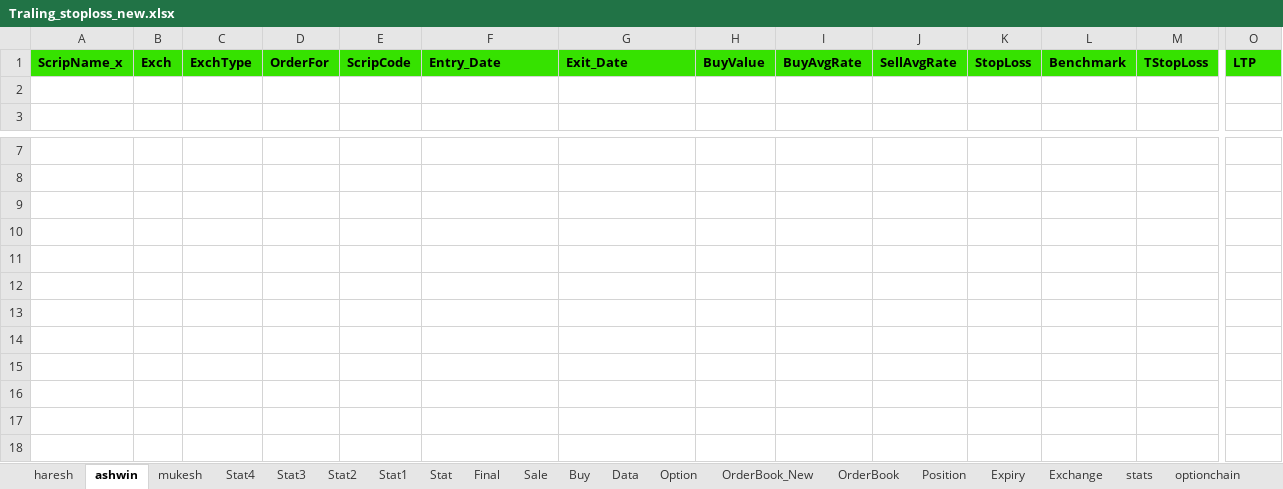
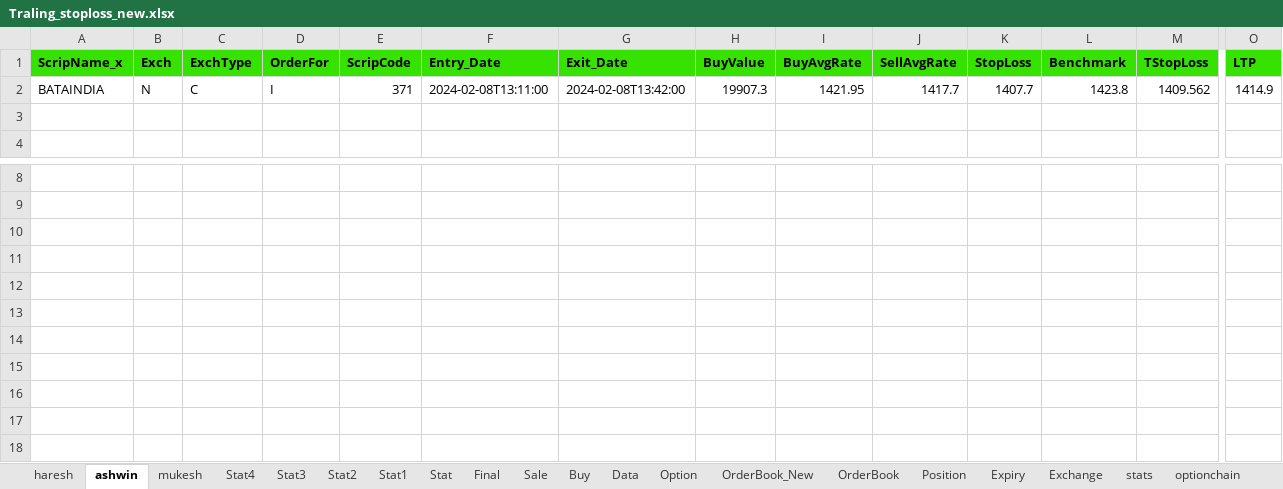
Before and after one commit to mkbairwa942/mkbairwa, an Excel workbook: Traling_stoploss_new.xlsx, sheet ashwin, drawn as a sheet; only a part is shown, gaps mark what is left out; values as stored, in another font and other column widths than the file's, no borders; conditional formats not drawn; removed rows and columns are numbered as before the commit, all else as after; rows hold the shown columns only; the diff names each change by its address in the sheet, - before the commit and + after, or states it on an @@ line.

```diff
--- a/Traling_stoploss_new.xlsx (sheet ashwin)
+++ b/Traling_stoploss_new.xlsx (sheet ashwin)
+row 2: BATAINDIA | N | C | I | 371 | 2024-02-08T13:11:00 | 2024-02-08T13:42:00 | 19907.3 | 1421.95 | 1417.7 | 1407.7 | 1423.8 | 1409.562 | 1414.9
-row 15: (empty)
+row 15: (empty)
-row 15: (empty)
```
Also changed, not shown: sheet Stat3, sheet Position, sheet Stat4, sheet haresh, sheet mukesh, 4 other files.
